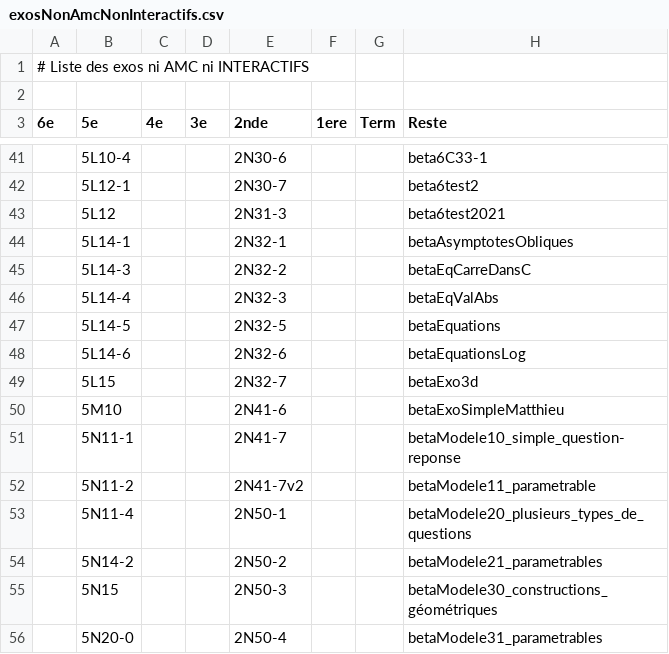
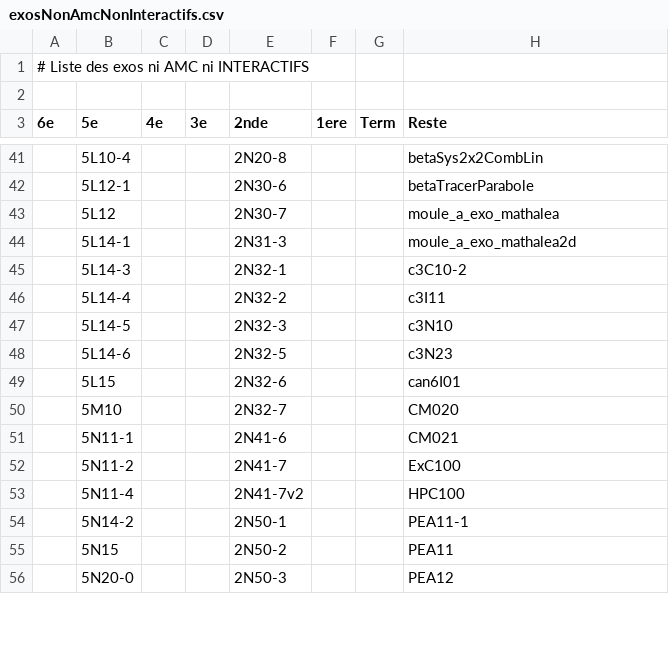
Before and after one commit to mathalea/mathalea, a CSV file: src/csv/exosNonAmcNonInteractifs.csv, drawn as a sheet; only a part is shown, gaps mark what is left out; the diff covers the shown part only.

```diff
--- a/src/csv/exosNonAmcNonInteractifs.csv
+++ b/src/csv/exosNonAmcNonInteractifs.csv
@@ -41,16 +41,16 @@
-,5L10-4,,,2N30-6,,,beta6C33-1
-,5L12-1,,,2N30-7,,,beta6test2
-,5L12,,,2N31-3,,,beta6test2021
-,5L14-1,,,2N32-1,,,betaAsymptotesObliques
-,5L14-3,,,2N32-2,,,betaEqCarreDansC
-,5L14-4,,,2N32-3,,,betaEqValAbs
-,5L14-5,,,2N32-5,,,betaEquations
-,5L14-6,,,2N32-6,,,betaEquationsLog
-,5L15,,,2N32-7,,,betaExo3d
-,5M10,,,2N41-6,,,betaExoSimpleMatthieu
-,5N11-1,,,2N41-7,,,betaModele10_simple_question-reponse
-,5N11-2,,,2N41-7v2,,,betaModele11_parametrable
-,5N11-4,,,2N50-1,,,betaModele20_plusieurs_types_de_questions
-,5N14-2,,,2N50-2,,,betaModele21_parametrables
-,5N15,,,2N50-3,,,betaModele30_constructions_géométriques
-,5N20-0,,,2N50-4,,,betaModele31_parametrables
+,5L10-4,,,2N20-8,,,betaSys2x2CombLin
+,5L12-1,,,2N30-6,,,betaTracerParabole
+,5L12,,,2N30-7,,,moule_a_exo_mathalea
+,5L14-1,,,2N31-3,,,moule_a_exo_mathalea2d
+,5L14-3,,,2N32-1,,,c3C10-2
+,5L14-4,,,2N32-2,,,c3I11
+,5L14-5,,,2N32-3,,,c3N10
+,5L14-6,,,2N32-5,,,c3N23
+,5L15,,,2N32-6,,,can6I01
+,5M10,,,2N32-7,,,CM020
+,5N11-1,,,2N41-6,,,CM021
+,5N11-2,,,2N41-7,,,ExC100
+,5N11-4,,,2N41-7v2,,,HPC100
+,5N14-2,,,2N50-1,,,PEA11-1
+,5N15,,,2N50-2,,,PEA11
+,5N20-0,,,2N50-3,,,PEA12
```
Also changed, not shown: 95 edited cells elsewhere in this file, 4 other files.
